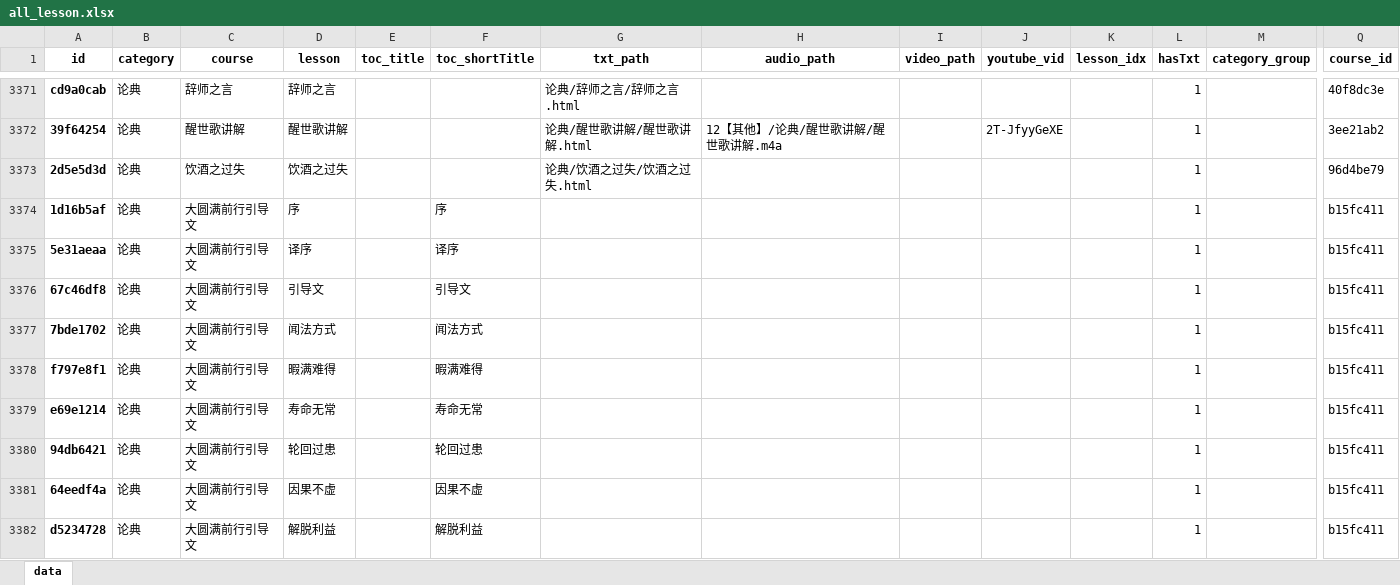
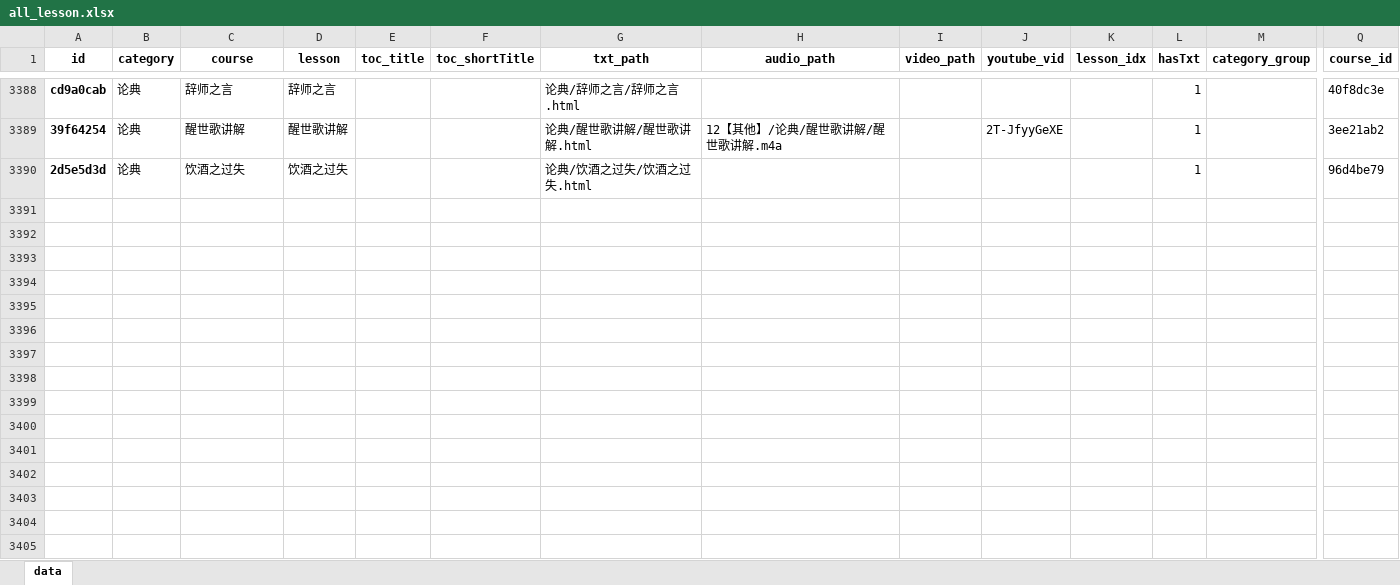
Before and after one commit to hliuleo/lamatxt, an Excel workbook: all_lesson.xlsx, sheet data, drawn as a sheet; only a part is shown, gaps mark what is left out; values as stored, in another font and other column widths than the file's, no borders; removed rows and columns are numbered as before the commit, all else as after; rows hold the shown columns only; the diff covers the shown part only; the diff names each change by its address in the sheet, - before the commit and + after, or states it on an @@ line.

```diff
--- a/all_lesson.xlsx (sheet data)
+++ b/all_lesson.xlsx (sheet data)
-row 3374: 1d16b5af | 论典 | 大圆满前行引导文 | 序 |  | 序 |  |  |  |  |  | 1 |  | b15fc411
-row 3375: 5e31aeaa | 论典 | 大圆满前行引导文 | 译序 |  | 译序 |  |  |  |  |  | 1 |  | b15fc411
-row 3376: 67c46df8 | 论典 | 大圆满前行引导文 | 引导文 |  | 引导文 |  |  |  |  |  | 1 |  | b15fc411
-row 3377: 7bde1702 | 论典 | 大圆满前行引导文 | 闻法方式 |  | 闻法方式 |  |  |  |  |  | 1 |  | b15fc411
-row 3378: f797e8f1 | 论典 | 大圆满前行引导文 | 暇满难得 |  | 暇满难得 |  |  |  |  |  | 1 |  | b15fc411
-row 3379: e69e1214 | 论典 | 大圆满前行引导文 | 寿命无常 |  | 寿命无常 |  |  |  |  |  | 1 |  | b15fc411
-row 3380: 94db6421 | 论典 | 大圆满前行引导文 | 轮回过患 |  | 轮回过患 |  |  |  |  |  | 1 |  | b15fc411
-row 3381: 64eedf4a | 论典 | 大圆满前行引导文 | 因果不虚 |  | 因果不虚 |  |  |  |  |  | 1 |  | b15fc411
-row 3382: d5234728 | 论典 | 大圆满前行引导文 | 解脱利益 |  | 解脱利益 |  |  |  |  |  | 1 |  | b15fc411
```
Also changed, not shown: 17 added rows and 8 removed rows elsewhere in this sheet, all_course.xlsx, 1 other file.
